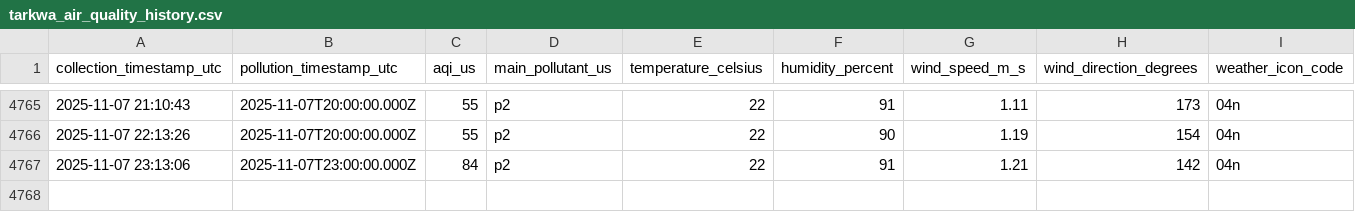
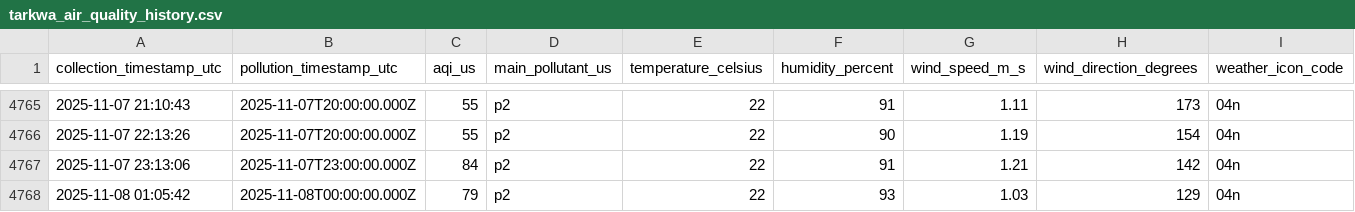
Before and after one commit to WilliamAsante/IQ-AIR, a CSV file: tarkwa_air_quality_history.csv, drawn as a sheet; only a part is shown, gaps mark what is left out.

Commit message:
Automated data collection

```diff
--- a/tarkwa_air_quality_history.csv
+++ b/tarkwa_air_quality_history.csv
@@ -4767 +4767,2 @@ collection_timestamp_utc,pollution_timestamp_utc,aqi_us,main_pollutant_us,temper
 2025-11-07 23:13:06,2025-11-07T23:00:00.000Z,84,p2,22,91,1.21,142,04n
+2025-11-08 01:05:42,2025-11-08T00:00:00.000Z,79,p2,22,93,1.03,129,04n
```
